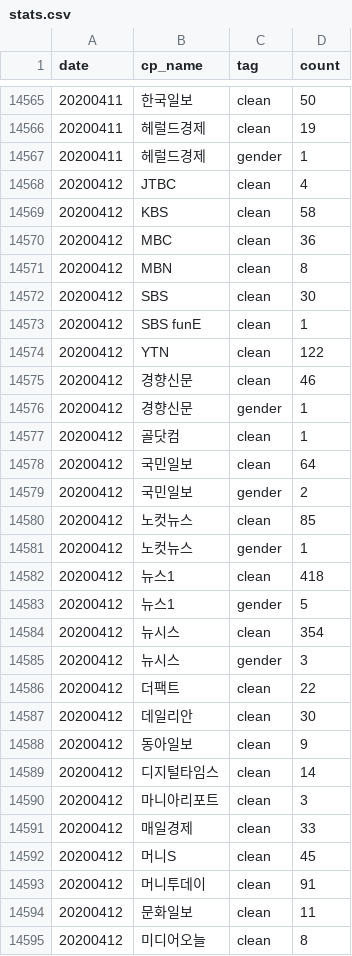
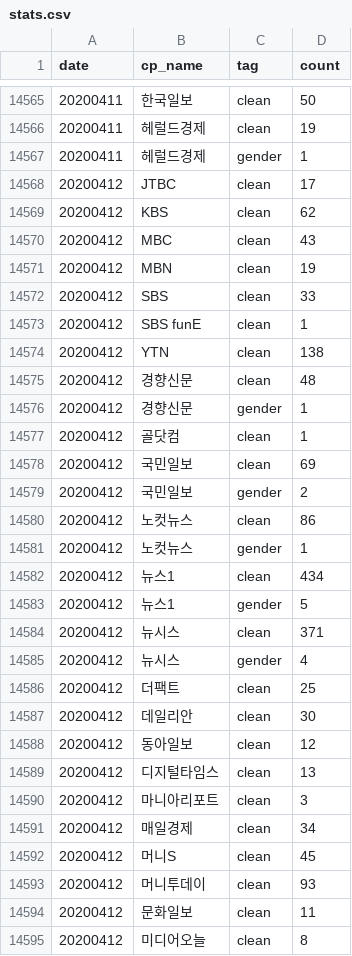
Before and after one commit to misogynyX/done-it-again, a CSV file: docs/_data/stats.csv, drawn as a sheet; only a part is shown, gaps mark what is left out; the diff covers the shown part only.

```diff
--- a/docs/_data/stats.csv
+++ b/docs/_data/stats.csv
@@ -14567,28 +14567,28 @@ date,cp_name,tag,count
 20200411,헤럴드경제,gender,1
-20200412,JTBC,clean,4
-20200412,KBS,clean,58
-20200412,MBC,clean,36
-20200412,MBN,clean,8
-20200412,SBS,clean,30
+20200412,JTBC,clean,17
+20200412,KBS,clean,62
+20200412,MBC,clean,43
+20200412,MBN,clean,19
+20200412,SBS,clean,33
 20200412,SBS funE,clean,1
-20200412,YTN,clean,122
-20200412,경향신문,clean,46
+20200412,YTN,clean,138
+20200412,경향신문,clean,48
 20200412,경향신문,gender,1
 20200412,골닷컴,clean,1
-20200412,국민일보,clean,64
+20200412,국민일보,clean,69
 20200412,국민일보,gender,2
-20200412,노컷뉴스,clean,85
+20200412,노컷뉴스,clean,86
 20200412,노컷뉴스,gender,1
-20200412,뉴스1,clean,418
+20200412,뉴스1,clean,434
 20200412,뉴스1,gender,5
-20200412,뉴시스,clean,354
-20200412,뉴시스,gender,3
-20200412,더팩트,clean,22
+20200412,뉴시스,clean,371
+20200412,뉴시스,gender,4
+20200412,더팩트,clean,25
 20200412,데일리안,clean,30
-20200412,동아일보,clean,9
-20200412,디지털타임스,clean,14
+20200412,동아일보,clean,12
+20200412,디지털타임스,clean,13
 20200412,마니아리포트,clean,3
-20200412,매일경제,clean,33
+20200412,매일경제,clean,34
 20200412,머니S,clean,45
-20200412,머니투데이,clean,91
+20200412,머니투데이,clean,93
 20200412,문화일보,clean,11
```
Also changed, not shown: 16 edited cells elsewhere in this file, docs/_data/stats_best_cps.csv, docs/_data/stats_daily.csv, 2 other files.
